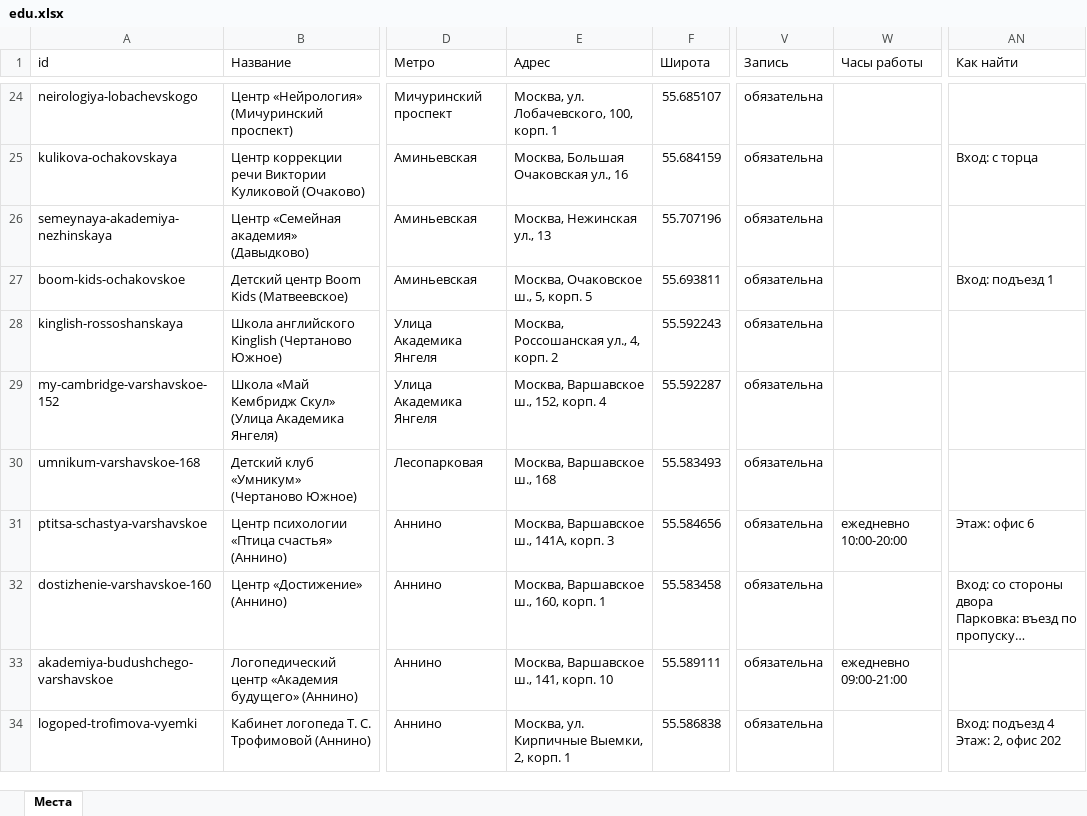
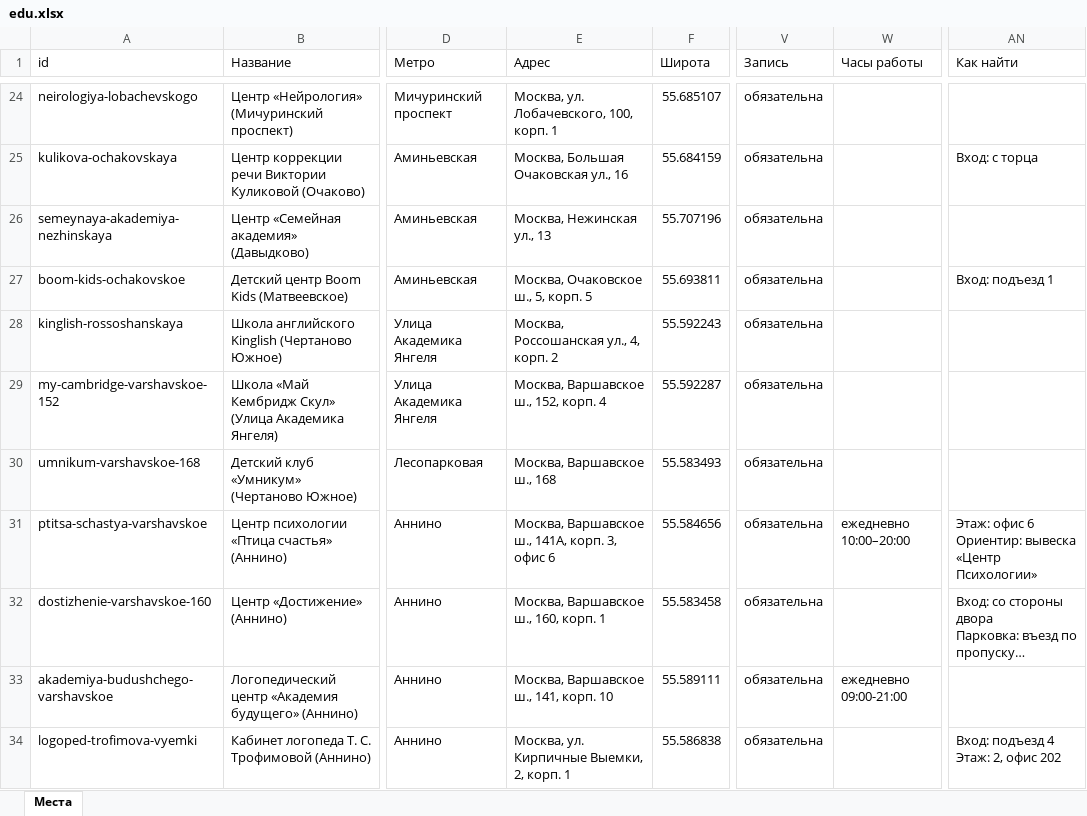
Before and after one commit to vadimsurov-apps/kudapoiti-data, an Excel workbook: data/parts/edu.xlsx, sheet Места, drawn as a sheet; only a part is shown, gaps mark what is left out; long unchanged cells end in …; values as stored, in another font and other column widths than the file's, no borders; ↵ is a line break in a cell; the diff covers the shown part only; the diff names each change by its address in the sheet, - before the commit and + after, or states it on an @@ line.

```diff
--- a/data/parts/edu.xlsx (sheet Места)
+++ b/data/parts/edu.xlsx (sheet Места)
-E31 (Адрес): Москва, Варшавское ш., 141А, корп. 3
+E31 (Адрес): Москва, Варшавское ш., 141А, корп. 3, офис 6
-W31 (Часы работы): ежедневно 10:00-20:00
+W31 (Часы работы): ежедневно 10:00–20:00
-AN31 (Как найти): Этаж: офис 6
+AN31 (Как найти): Этаж: офис 6 ↵ Ориентир: вывеска «Центр Психологии»
```
Also changed, not shown: 6 edited cells elsewhere in this sheet, data/kuda-poiti-mesta.xlsx, data/parts/cafes.xlsx, 9 other files.
